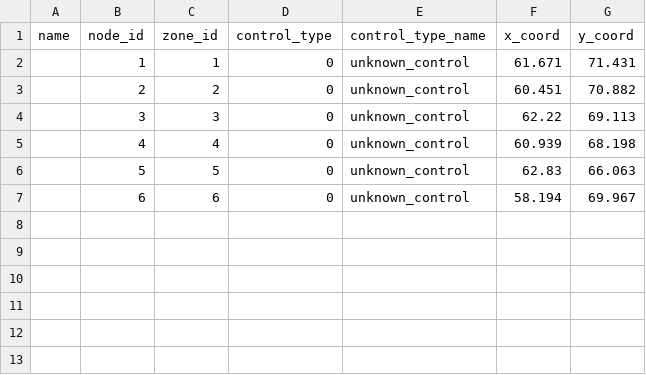
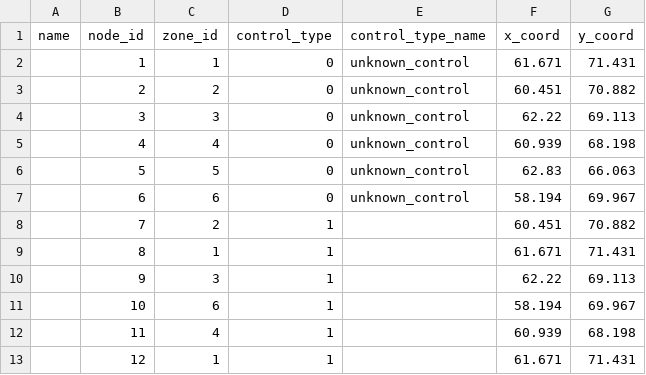
Before and after one commit to YaoYuBJTU/VRPLite-python, a CSV file: node.csv, drawn as a sheet; the diff names each change by its address in the sheet, - before the commit and + after, or states it on an @@ line.

```diff
--- a/node.csv
+++ b/node.csv
+row 8:  | 7 | 2 | 1 |  | 60.451 | 70.882
+row 9:  | 8 | 1 | 1 |  | 61.671 | 71.431
+row 10:  | 9 | 3 | 1 |  | 62.22 | 69.113
+row 11:  | 10 | 6 | 1 |  | 58.194 | 69.967
+row 12:  | 11 | 4 | 1 |  | 60.939 | 68.198
+row 13:  | 12 | 1 | 1 |  | 61.671 | 71.431
```
Also changed, not shown: agent.csv, link.csv, 1 other file.
